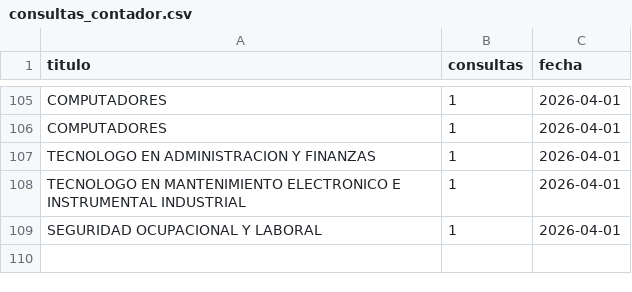
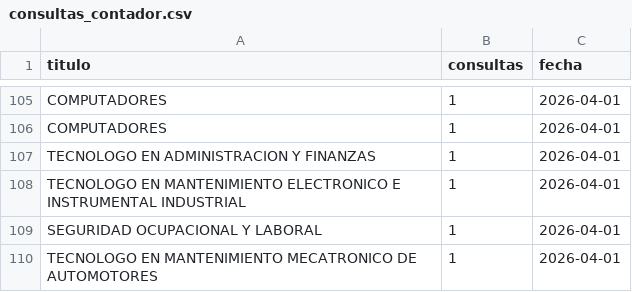
Before and after one commit to usanjosedocumentos-svg/validatitulos, a CSV file: consultas_contador.csv, drawn as a sheet; only a part is shown, gaps mark what is left out; the diff names each change by its address in the sheet, - before the commit and + after, or states it on an @@ line.

Commit message:
Consulta: TECNOLOGO EN MANTENIMIENTO MECATRONICO D

```diff
--- a/consultas_contador.csv
+++ b/consultas_contador.csv
+row 110: TECNOLOGO EN MANTENIMIENTO MECATRONICO DE AUTOMOTORES | 1 | 2026-04-01
```
